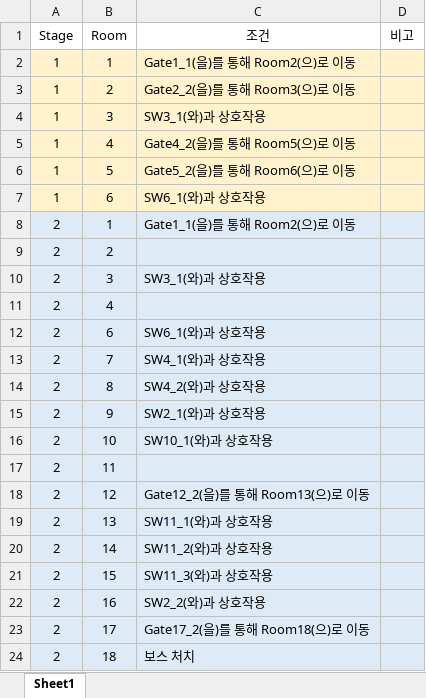
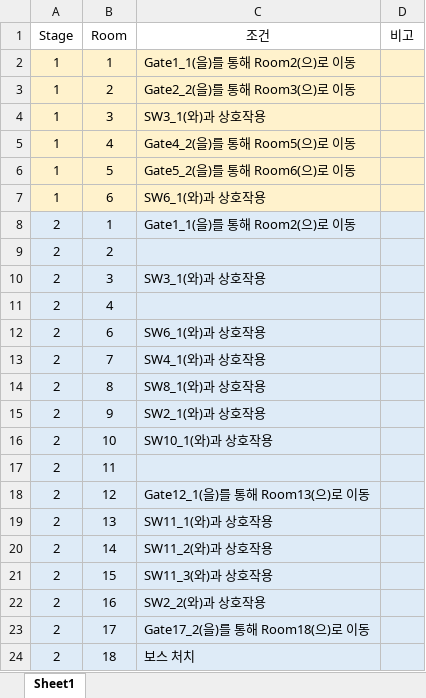
Before and after one commit to taeseongeom/WA, an Excel workbook: 기획서/문서/RoomClear.xlsx, sheet Sheet1, drawn as a sheet; values as stored, in another font and other column widths than the file's, no borders; table styles not drawn; the diff names each change by its address in the sheet, - before the commit and + after, or states it on an @@ line.

```diff
--- a/기획서/문서/RoomClear.xlsx (sheet Sheet1)
+++ b/기획서/문서/RoomClear.xlsx (sheet Sheet1)
-C14 (조건): SW4_2(와)과 상호작용
+C14 (조건): SW8_1(와)과 상호작용
-C18 (조건): Gate12_2(을)를 통해 Room13(으)로 이동
+C18 (조건): Gate12_1(을)를 통해 Room13(으)로 이동
```
Also changed, not shown: 5 other files.
